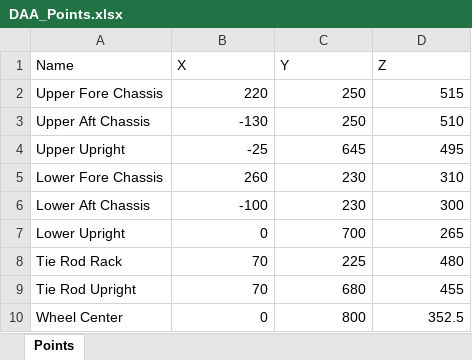
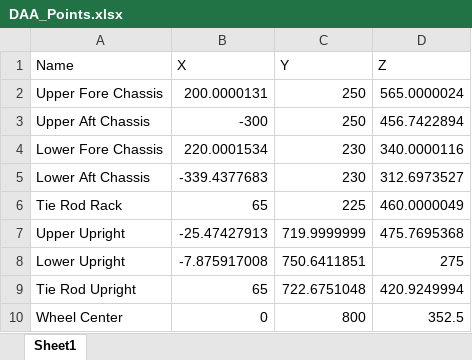
Before and after one commit to apromilan/Milan, an Excel workbook: F1/Calculations/DAA_Points.xlsx, sheet Sheet1, drawn as a sheet; values as stored, in another font and other column widths than the file's, no borders; removed rows and columns are numbered as before the commit, all else as after; the diff names each change by its address in the sheet, - before the commit and + after, or states it on an @@ line.

```diff
--- a/F1/Calculations/DAA_Points.xlsx (sheet Sheet1)
+++ b/F1/Calculations/DAA_Points.xlsx (sheet Sheet1)
-sheet tab: Points
+sheet tab: Sheet1
-B2 (X): 220
+B2 (X): 200.0000131
-D2 (Z): 515
+D2 (Z): 565.0000024
-B3 (X): -130
+B3 (X): -300
-D3 (Z): 510
+D3 (Z): 456.7422894
-row 4: Upper Upright | -25 | 645 | 495
-B4 (X): 260
+B4 (X): 220.0001534
-D4 (Z): 310
+D4 (Z): 340.0000116
-B5 (X): -100
+B5 (X): -339.4377683
-D5 (Z): 300
+D5 (Z): 312.6973527
-row 7: Lower Upright | 0 | 700 | 265
-B6 (X): 70
+B6 (X): 65
-D6 (Z): 480
+D6 (Z): 460.0000049
+row 7: Upper Upright | -25.47427913 | 719.9999999 | 475.7695368
+row 8: Lower Upright | -7.875917008 | 750.6411851 | 275
-B9 (X): 70
+B9 (X): 65
-C9 (Y): 680
+C9 (Y): 722.6751048
-D9 (Z): 455
+D9 (Z): 420.9249994
```
Also changed, not shown: F1/Calculations/Front_Left_DAA_3x3.xlsx, 15 other files.
